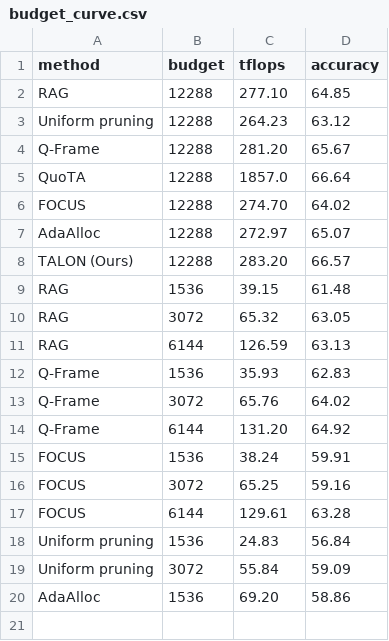
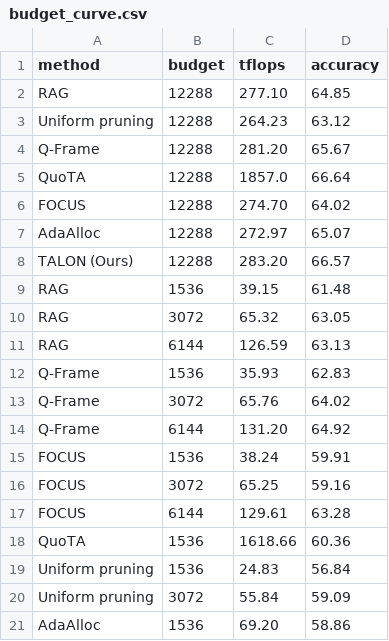
Before and after one commit to AyushBarik/TALON, a CSV file: fig/budget_curve.csv, drawn as a sheet; the diff names each change by its address in the sheet, - before the commit and + after, or states it on an @@ line.

```diff
--- a/fig/budget_curve.csv
+++ b/fig/budget_curve.csv
+row 18: QuoTA | 1536 | 1618.66 | 60.36
```
Also changed, not shown: 2 other files.
